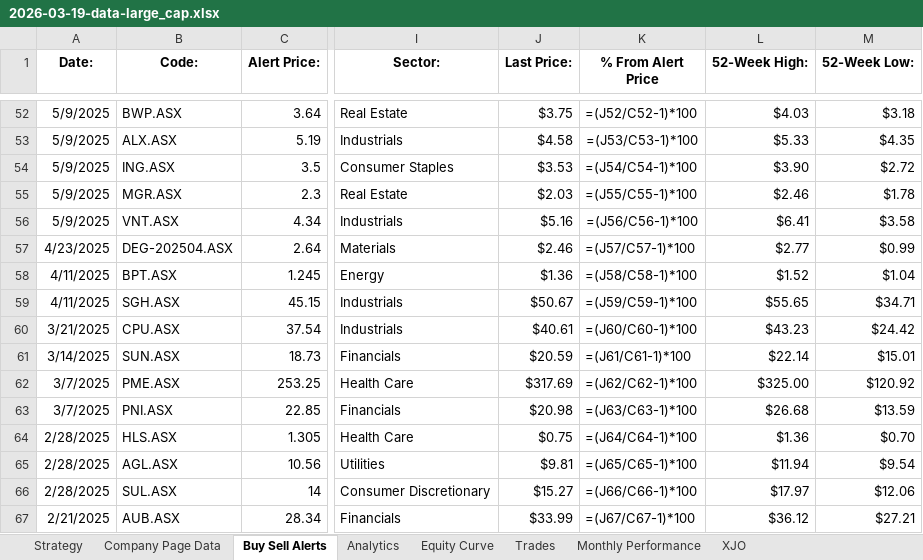
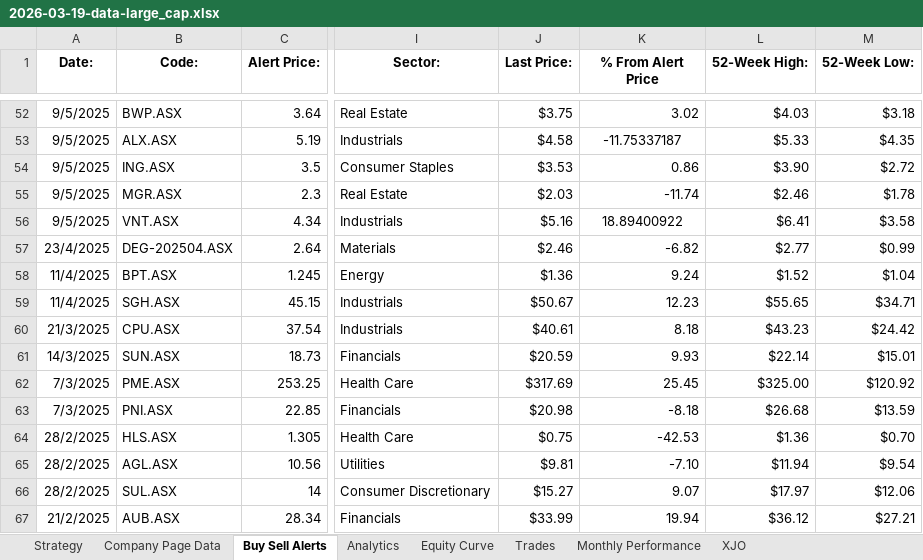
Before and after one commit to B-D-2409/TRADING-PROJECT, an Excel workbook: portfolio_updater/output/large_cap/2026-03-19-data-large_cap.xlsx, sheet Buy Sell Alerts, drawn as a sheet; only a part is shown, gaps mark what is left out; values as stored, in another font and other column widths than the file's, no borders; formulas without a stored value are shown as written; charts and pictures not drawn; the diff covers the shown part only; the diff names each change by its address in the sheet, - before the commit and + after, or states it on an @@ line.

```diff
--- a/portfolio_updater/output/large_cap/2026-03-19-data-large_cap.xlsx (sheet Buy Sell Alerts)
+++ b/portfolio_updater/output/large_cap/2026-03-19-data-large_cap.xlsx (sheet Buy Sell Alerts)
-A52:A56 (Date:): 5/9/2025
+A52:A56 (Date:): 9/5/2025
-K52 (% From Alert Price): =(J52/C52-1)*100
+K52 (% From Alert Price): 3.02
-K53 (% From Alert Price): =(J53/C53-1)*100
+K53 (% From Alert Price): -11.75337187
-K54 (% From Alert Price): =(J54/C54-1)*100
+K54 (% From Alert Price): 0.86
-K55 (% From Alert Price): =(J55/C55-1)*100
+K55 (% From Alert Price): -11.74
-K56 (% From Alert Price): =(J56/C56-1)*100
+K56 (% From Alert Price): 18.89400922
-A57 (Date:): 4/23/2025
+A57 (Date:): 23/4/2025
-K57 (% From Alert Price): =(J57/C57-1)*100
+K57 (% From Alert Price): -6.82
-A58:A59 (Date:): 4/11/2025
+A58:A59 (Date:): 11/4/2025
-K58 (% From Alert Price): =(J58/C58-1)*100
+K58 (% From Alert Price): 9.24
-K59 (% From Alert Price): =(J59/C59-1)*100
+K59 (% From Alert Price): 12.23
-A60 (Date:): 3/21/2025
+A60 (Date:): 21/3/2025
-K60 (% From Alert Price): =(J60/C60-1)*100
+K60 (% From Alert Price): 8.18
-A61 (Date:): 3/14/2025
+A61 (Date:): 14/3/2025
-K61 (% From Alert Price): =(J61/C61-1)*100
+K61 (% From Alert Price): 9.93
-A62:A63 (Date:): 3/7/2025
+A62:A63 (Date:): 7/3/2025
-K62 (% From Alert Price): =(J62/C62-1)*100
+K62 (% From Alert Price): 25.45
-K63 (% From Alert Price): =(J63/C63-1)*100
+K63 (% From Alert Price): -8.18
-A64:A66 (Date:): 2/28/2025
+A64:A66 (Date:): 28/2/2025
-K64 (% From Alert Price): =(J64/C64-1)*100
+K64 (% From Alert Price): -42.53
-K65 (% From Alert Price): =(J65/C65-1)*100
+K65 (% From Alert Price): -7.10
-K66 (% From Alert Price): =(J66/C66-1)*100
+K66 (% From Alert Price): 9.07
-A67 (Date:): 2/21/2025
+A67 (Date:): 21/2/2025
-K67 (% From Alert Price): =(J67/C67-1)*100
+K67 (% From Alert Price): 19.94
```
Also changed, not shown: 99 edited cells elsewhere in this sheet, sheet Equity Curve, sheet XJO, sheet Company Page Data, sheet Analytics, sheet Monthly Performance, charts or pictures, 5 other files.
